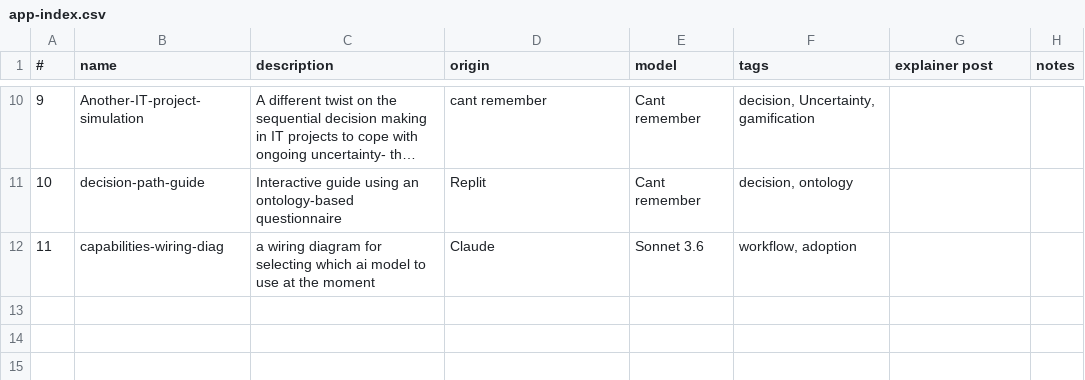
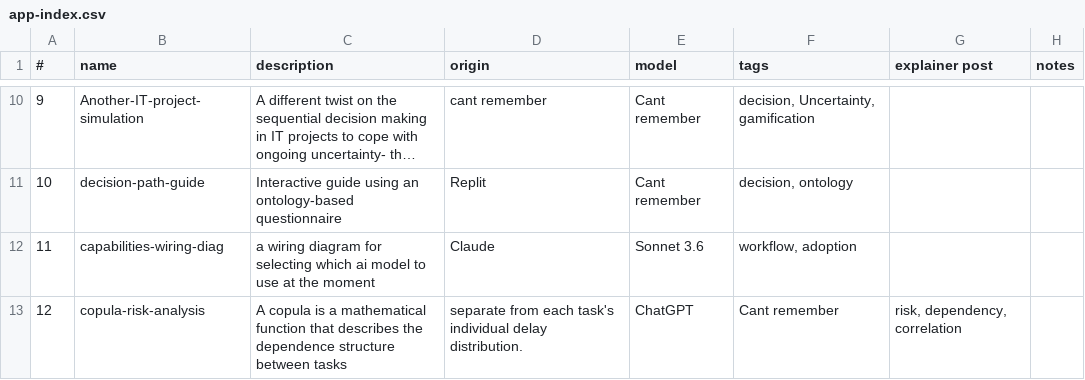
Before and after one commit to lawrencerowland/React_proj-apps, a CSV file: app-index.csv, drawn as a sheet; only a part is shown, gaps mark what is left out; long unchanged cells end in ….

Commit message:
Add Copula Risk Analysis app

```diff
--- a/app-index.csv
+++ b/app-index.csv
@@ -12 +12,2 @@
 11,capabilities-wiring-diag,a wiring diagram for selecting which ai model to use at the moment,Claude,Sonnet 3.6,"workflow, adoption",,
+12,copula-risk-analysis,A copula is a mathematical function that describes the dependence structure between tasks, separate from each task's individual delay distribution.,ChatGPT,Cant remember,"risk, dependency, correlation",,
```
Also changed, not shown: 6 other files.
